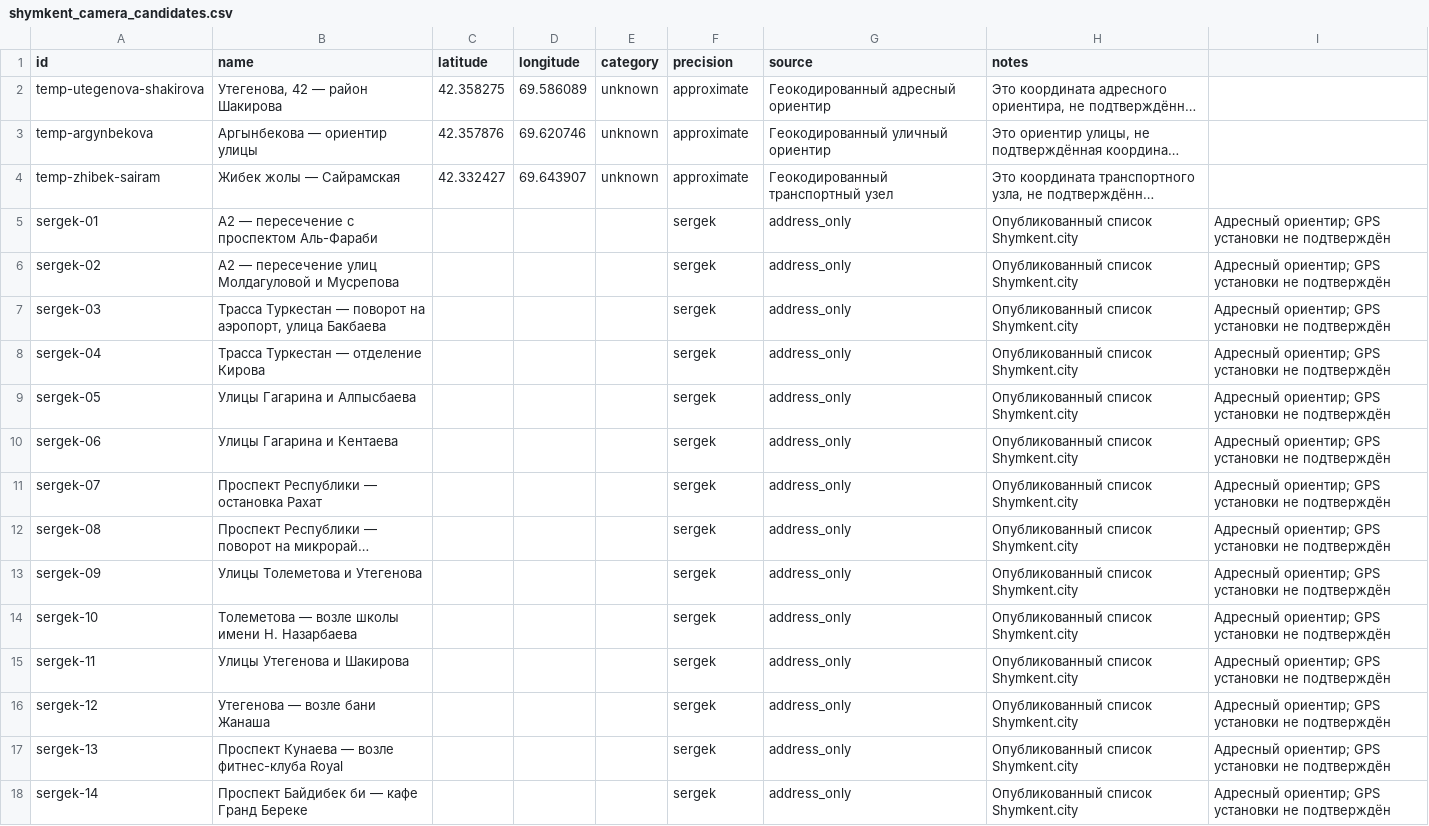
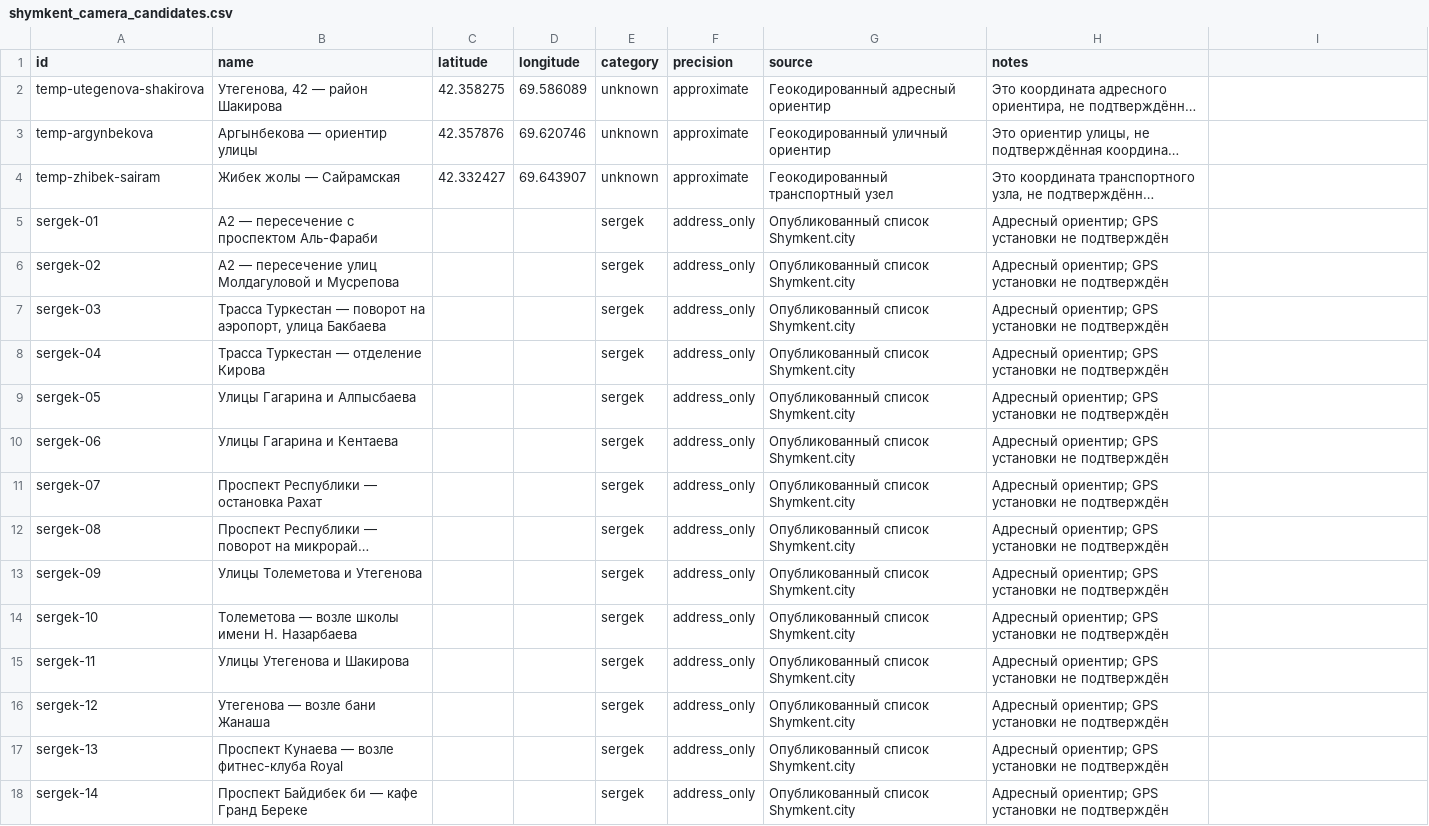
Before and after one commit to baketolegenov074-sys/BAKE-NAVIGATOR, a CSV file: assets/data/shymkent_camera_candidates.csv, drawn as a sheet; only a part is shown; long unchanged cells end in …; the diff covers the shown part only; the diff names each change by its address in the sheet, - before the commit and + after, or states it on an @@ line.

Commit message:
Fix Shymkent candidate CSV column alignment

```diff
--- a/assets/data/shymkent_camera_candidates.csv
+++ b/assets/data/shymkent_camera_candidates.csv
-E5:E18 (category): (empty)
+E5:E18 (category): sergek
-F5:F18 (precision): sergek
+F5:F18 (precision): address_only
-G5:G18 (source): address_only
+G5:G18 (source): Опубликованный список Shymkent.city
-H5:H18 (notes): Опубликованный список Shymkent.city
+H5:H18 (notes): Адресный ориентир; GPS установки не подтверждён
-I5:I18: Адресный ориентир; GPS установки не подтверждён
+I5:I18: (empty)
```
Also changed, not shown: 65 edited cells elsewhere in this file.
